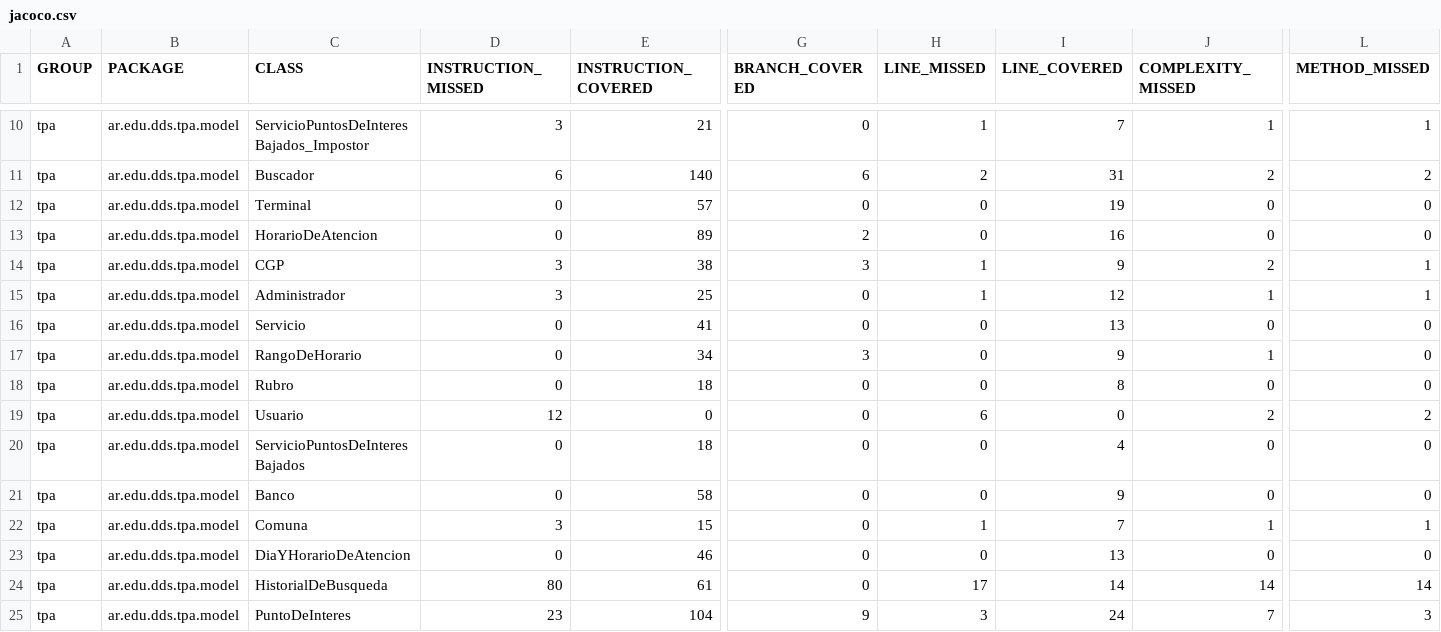
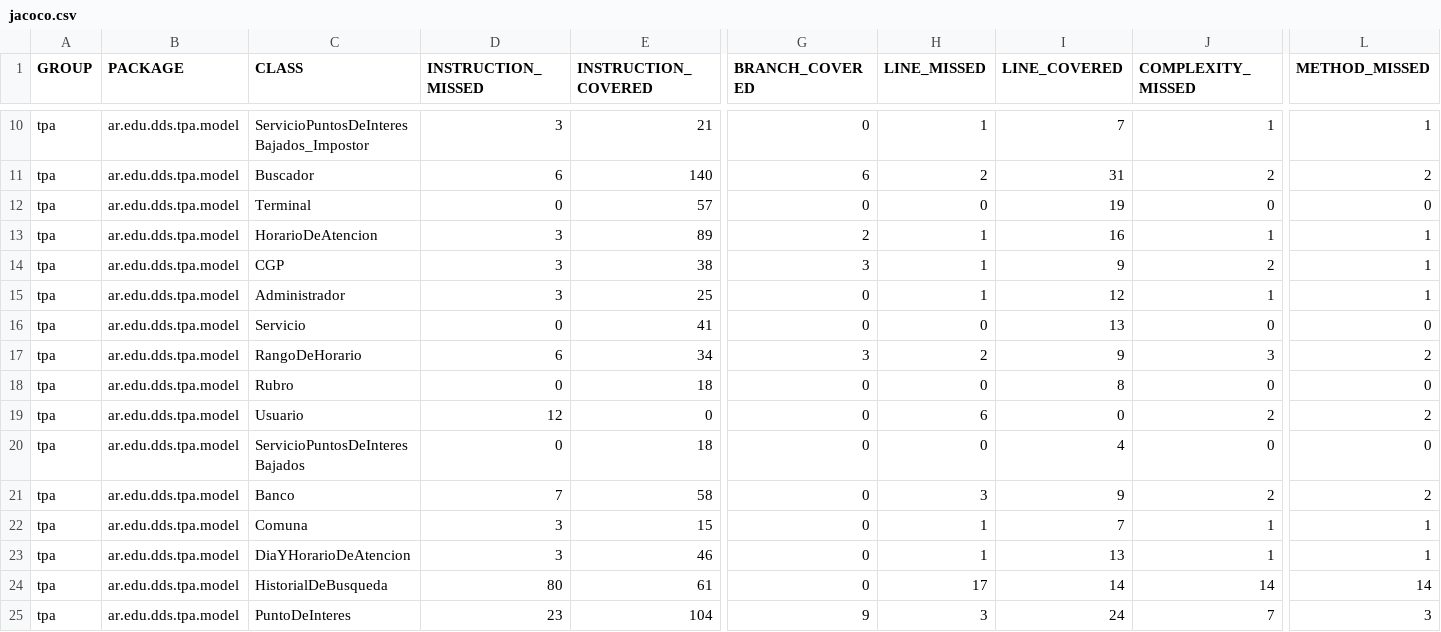
Before and after one commit to fede-fernandez/-Java-TPDDS2016, a CSV file: jacoco.csv, drawn as a sheet; only a part is shown, gaps mark what is left out; the diff names each change by its address in the sheet, - before the commit and + after, or states it on an @@ line.

```diff
--- a/jacoco.csv
+++ b/jacoco.csv
-D13 (INSTRUCTION_MISSED): 0
+D13 (INSTRUCTION_MISSED): 3
-H13 (LINE_MISSED): 0
+H13 (LINE_MISSED): 1
-J13 (COMPLEXITY_MISSED): 0
+J13 (COMPLEXITY_MISSED): 1
-L13 (METHOD_MISSED): 0
+L13 (METHOD_MISSED): 1
-D17 (INSTRUCTION_MISSED): 0
+D17 (INSTRUCTION_MISSED): 6
-H17 (LINE_MISSED): 0
+H17 (LINE_MISSED): 2
-J17 (COMPLEXITY_MISSED): 1
+J17 (COMPLEXITY_MISSED): 3
-L17 (METHOD_MISSED): 0
+L17 (METHOD_MISSED): 2
-D21 (INSTRUCTION_MISSED): 0
+D21 (INSTRUCTION_MISSED): 7
-H21 (LINE_MISSED): 0
+H21 (LINE_MISSED): 3
-J21 (COMPLEXITY_MISSED): 0
+J21 (COMPLEXITY_MISSED): 2
-L21 (METHOD_MISSED): 0
+L21 (METHOD_MISSED): 2
-D23 (INSTRUCTION_MISSED): 0
+D23 (INSTRUCTION_MISSED): 3
-H23 (LINE_MISSED): 0
+H23 (LINE_MISSED): 1
-J23 (COMPLEXITY_MISSED): 0
+J23 (COMPLEXITY_MISSED): 1
-L23 (METHOD_MISSED): 0
+L23 (METHOD_MISSED): 1
```
Also changed, not shown: 13 other files.
